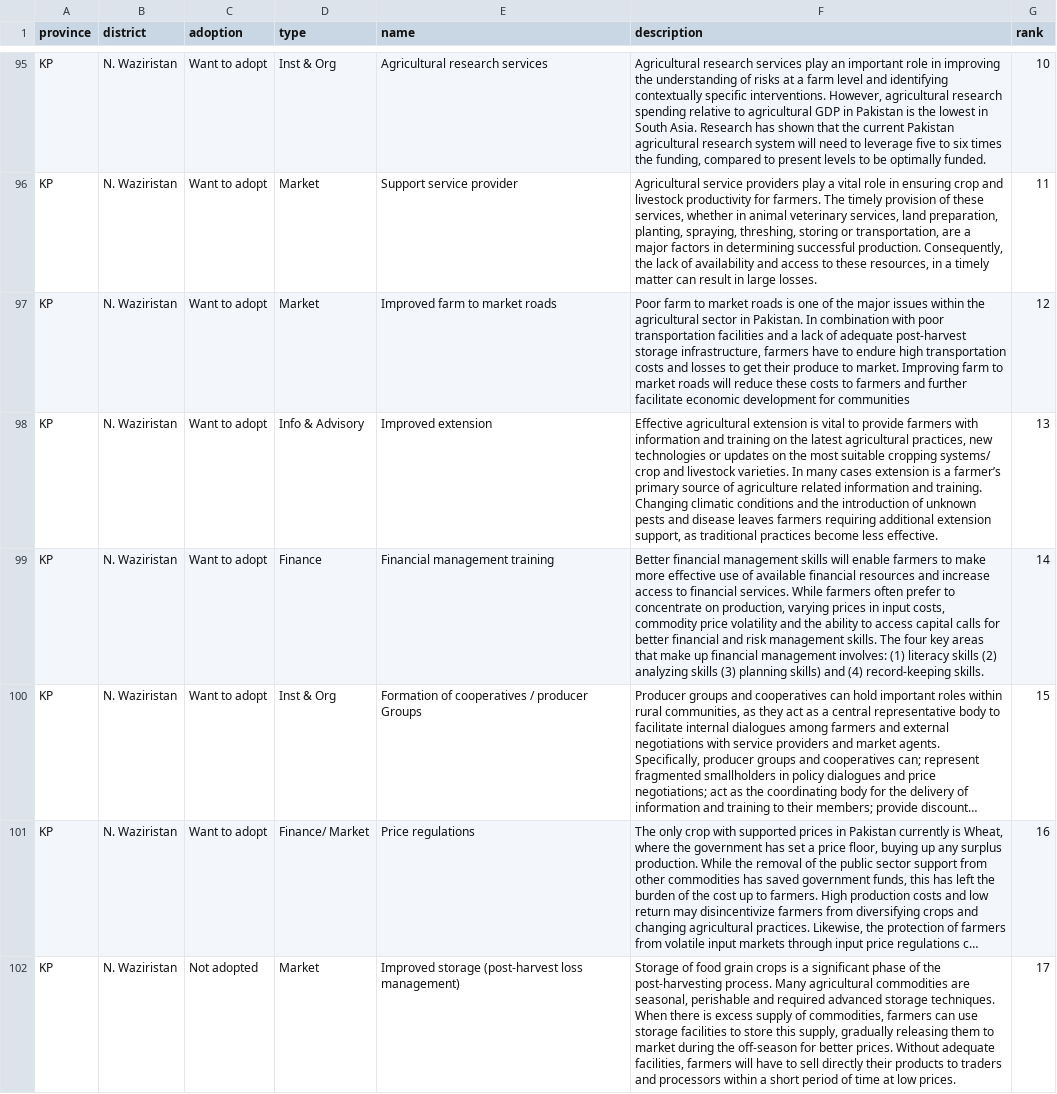
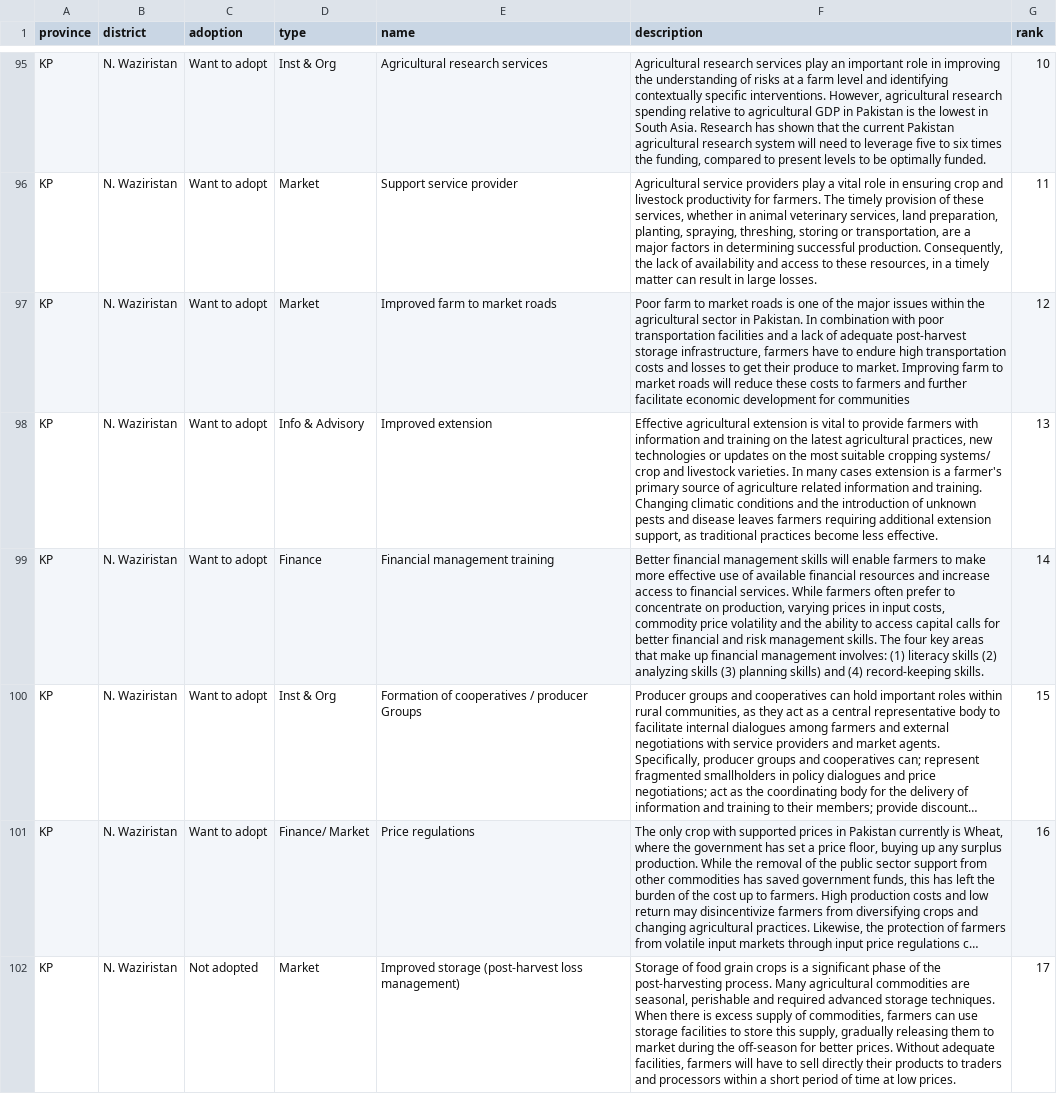
Before and after one commit to ciatph/alliance-csa-pakistan, a CSV file: public/data/enablers/enablers_dist.csv, drawn as a sheet; only a part is shown, gaps mark what is left out; long unchanged cells end in …; the diff covers the shown part only.

```diff
--- a/public/data/enablers/enablers_dist.csv
+++ b/public/data/enablers/enablers_dist.csv
@@ -97,3 +97,3 @@ KP,N. Waziristan,Want to adopt,Market,Support service provider,"Agricultural ser
 KP,N. Waziristan,Want to adopt,Market,Improved farm to market roads,"Poor farm to market roads is one of the major issues within the agricultural sector in Pakistan. In combination with poor transportation facilities and a lack of adequate post-harvest storage infrastructure, farmers have to endure high transportation costs and losses to get their produce to market. Improving farm to market roads will reduce these costs to farmers and further facilitate economic development for communities",12
-KP,N. Waziristan,Want to adopt,Info & Advisory,Improved extension,"Effective agricultural extension is vital to provide farmers with information and training on the latest agricultural practices, new technologies or updates on the most suitable cropping systems/ crop and livestock varieties. In many cases extension is a farmer’s primary source of agriculture related information and training. Changing climatic conditions and the introduction of unknown pests and disease leaves farmers requiring additional extension support, as traditional practices become less effective. ",13
+KP,N. Waziristan,Want to adopt,Info & Advisory,Improved extension,"Effective agricultural extension is vital to provide farmers with information and training on the latest agricultural practices, new technologies or updates on the most suitable cropping systems/ crop and livestock varieties. In many cases extension is a farmer's primary source of agriculture related information and training. Changing climatic conditions and the introduction of unknown pests and disease leaves farmers requiring additional extension support, as traditional practices become less effective. ",13
 KP,N. Waziristan,Want to adopt,Finance,Financial management training,"Better financial management skills will enable farmers to make more effective use of available financial resources and increase access to financial services. While farmers often prefer to concentrate on production, varying prices in input costs, commodity price volatility and the ability to access capital calls for better financial and risk management skills. The four key areas that make up financial management involves: (1) literacy skills (2) analyzing skills (3) planning skills) and (4) record-keeping skills. ",14
```
Also changed, not shown: 77 edited cells elsewhere in this file, public/data/enablers/enablers_nati.csv, public/data/enablers/enablers_prov.csv.
